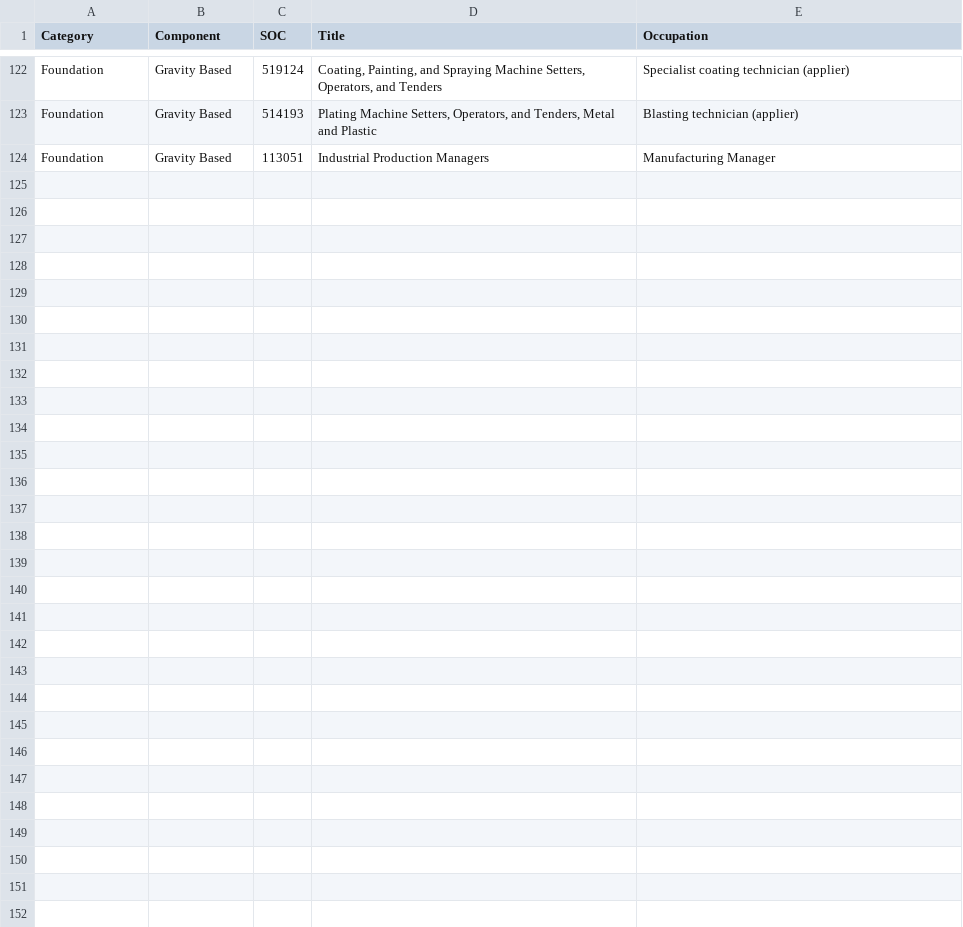
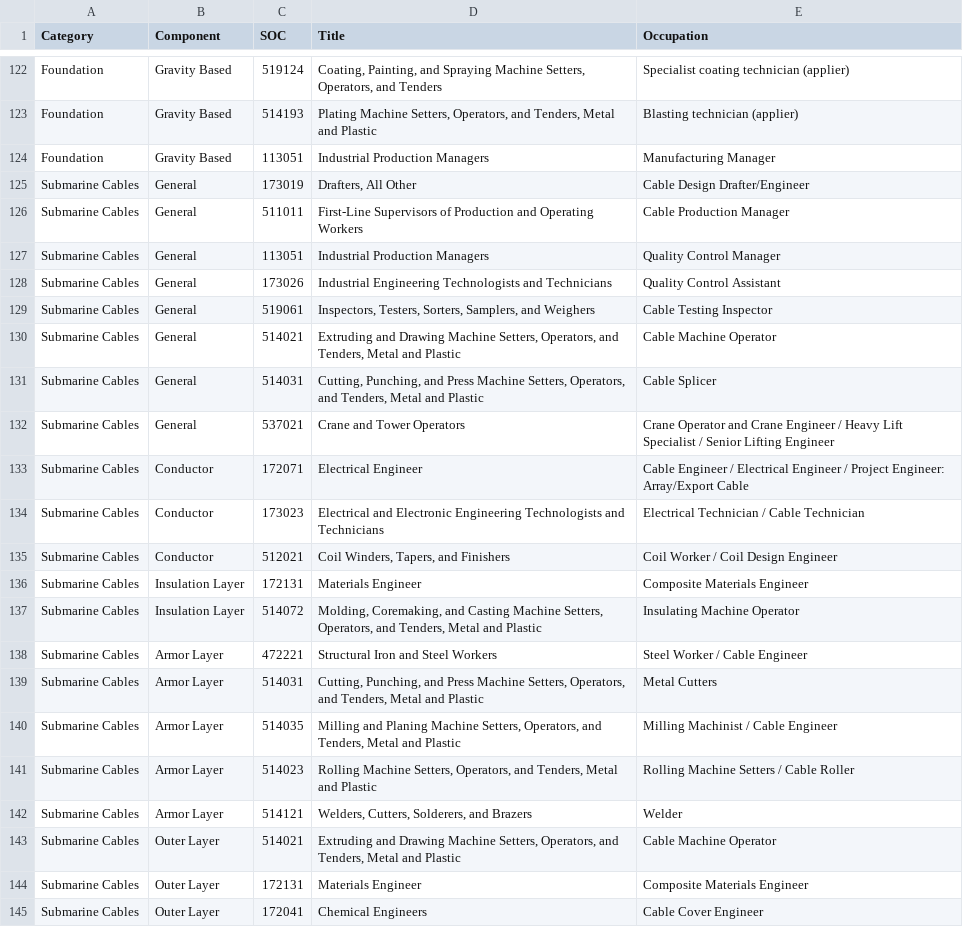
Before and after one commit to UMDBigDataClub/MassCEC-Dashboard, a CSV file: occupations.csv, drawn as a sheet; only a part is shown, gaps mark what is left out; the diff covers the shown part only.

Commit message:
Finished foundation and added submarine cable

```diff
--- a/occupations.csv
+++ b/occupations.csv
@@ -124 +124,27 @@ Foundation,Gravity Based,514193,"Plating Machine Setters, Operators, and Tenders
 Foundation,Gravity Based,113051,Industrial Production Managers,Manufacturing Manager
+Submarine Cables,General,173019,"Drafters, All Other",Cable Design Drafter/Engineer
+Submarine Cables,General,511011,First-Line Supervisors of Production and Operating Workers,Cable Production Manager
+Submarine Cables,General,113051,Industrial Production Managers,Quality Control Manager
+Submarine Cables,General,173026,Industrial Engineering Technologists and Technicians,Quality Control Assistant
+Submarine Cables,General,519061,"Inspectors, Testers, Sorters, Samplers, and Weighers",Cable Testing Inspector
+Submarine Cables,General,514021,"Extruding and Drawing Machine Setters, Operators, and Tenders, Metal and Plastic",Cable Machine Operator
+Submarine Cables,General,514031,"Cutting, Punching, and Press Machine Setters, Operators, and Tenders, Metal and Plastic",Cable Splicer
+Submarine Cables,General,537021,Crane and Tower Operators,Crane Operator and Crane Engineer / Heavy Lift Specialist / Senior Lifting Engineer
+Submarine Cables,Conductor,172071,Electrical Engineer,Cable Engineer / Electrical Engineer / Project Engineer: Array/Export Cable
+Submarine Cables,Conductor,173023,Electrical and Electronic Engineering Technologists and Technicians,Electrical Technician / Cable Technician
+Submarine Cables,Conductor,512021,"Coil Winders, Tapers, and Finishers",Coil Worker / Coil Design Engineer
+Submarine Cables,Insulation Layer,172131,Materials Engineer,Composite Materials Engineer
+Submarine Cables,Insulation Layer,514072,"Molding, Coremaking, and Casting Machine Setters, Operators, and Tenders, Metal and Plastic",Insulating Machine Operator
+Submarine Cables,"
+Armor Layer",472221,Structural Iron and Steel Workers,Steel Worker / Cable Engineer
+Submarine Cables,"
+Armor Layer",514031,"Cutting, Punching, and Press Machine Setters, Operators, and Tenders, Metal and Plastic",Metal Cutters
+Submarine Cables,"
+Armor Layer",514035,"Milling and Planing Machine Setters, Operators, and Tenders, Metal and Plastic",Milling Machinist / Cable Engineer
+Submarine Cables,"
+Armor Layer",514023,"Rolling Machine Setters, Operators, and Tenders, Metal and Plastic",Rolling Machine Setters / Cable Roller
+Submarine Cables,"
+Armor Layer",514121,"Welders, Cutters, Solderers, and Brazers",Welder
+Submarine Cables,Outer Layer,514021,"Extruding and Drawing Machine Setters, Operators, and Tenders, Metal and Plastic",Cable Machine Operator
+Submarine Cables,Outer Layer,172131,Materials Engineer,Composite Materials Engineer
+Submarine Cables,Outer Layer,172041,Chemical Engineers,Cable Cover Engineer
```
Also changed, not shown: 4 edited cells elsewhere in this file, 1 other file.
